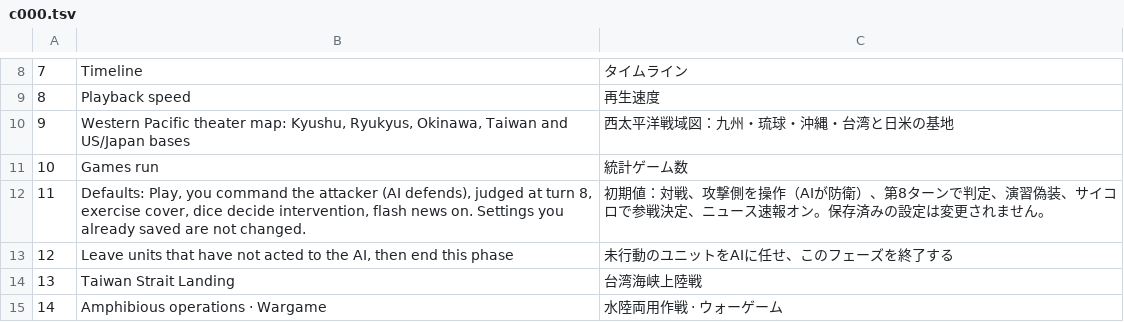
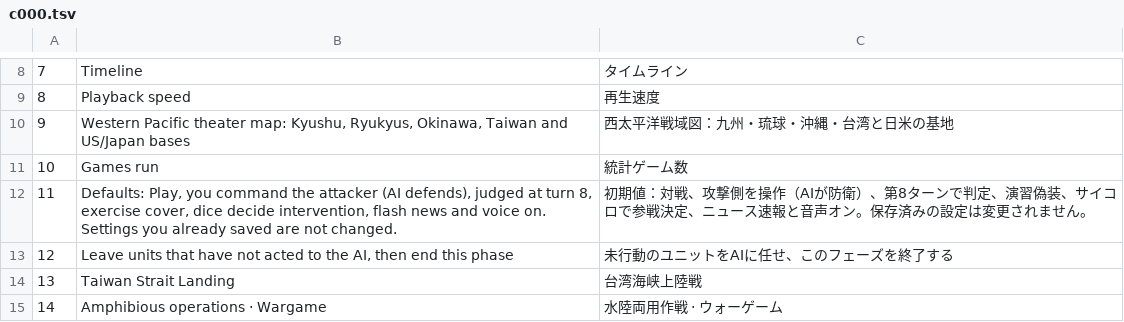
Before and after one commit to sunhome1220/games, a TSV file: taiwan-strait-landing/tools/i18n/c000.tsv, drawn as a sheet; only a part is shown, gaps mark what is left out.

```diff
--- a/taiwan-strait-landing/tools/i18n/c000.tsv
+++ b/taiwan-strait-landing/tools/i18n/c000.tsv
@@ -11,3 +11,3 @@
 10	Games run	統計ゲーム数
-11	Defaults: Play, you command the attacker (AI defends), judged at turn 8, exercise cover, dice decide intervention, flash news on. Settings you already saved are not changed.	初期値：対戦、攻撃側を操作（AIが防衛）、第8ターンで判定、演習偽装、サイコロで参戦決定、ニュース速報オン。保存済みの設定は変更されません。
+11	Defaults: Play, you command the attacker (AI defends), judged at turn 8, exercise cover, dice decide intervention, flash news and voice on. Settings you already saved are not changed.	初期値：対戦、攻撃側を操作（AIが防衛）、第8ターンで判定、演習偽装、サイコロで参戦決定、ニュース速報と音声オン。保存済みの設定は変更されません。
 12	Leave units that have not acted to the AI, then end this phase	未行動のユニットをAIに任せ、このフェーズを終了する
```
Also changed, not shown: taiwan-strait-landing/tools/i18n/extras.tsv, 4 other files.
